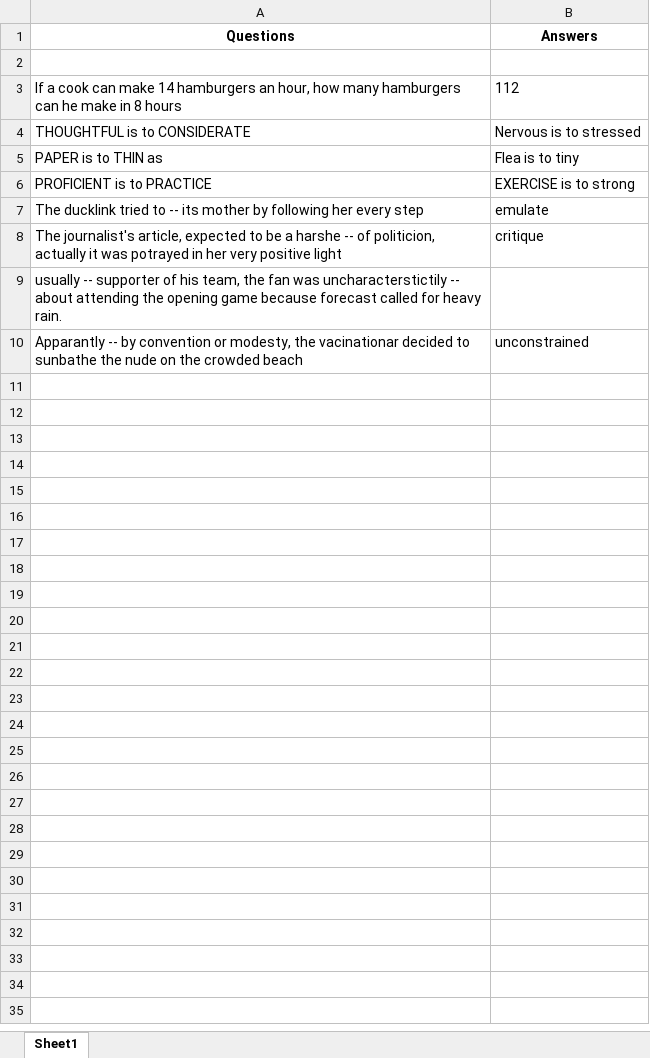
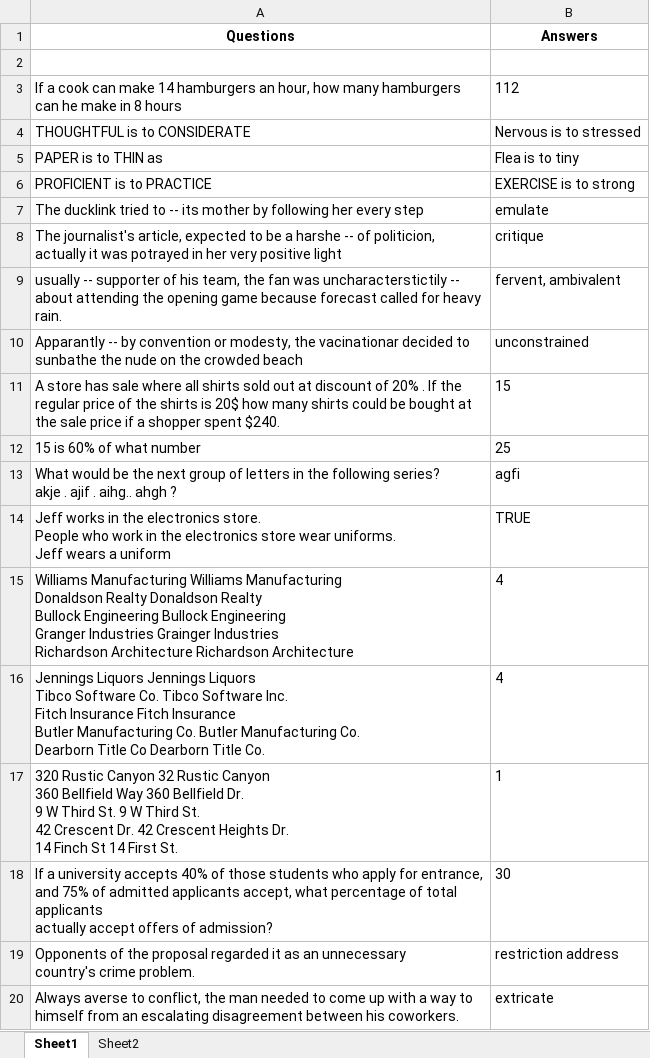
Before and after one commit to pratikp2/C_plus_plus_programming, an Excel workbook: Ques & Ans.xlsx, sheet Sheet1, drawn as a sheet; values as stored, in another font and other column widths than the file's, no borders; ↵ is a line break in a cell; the diff names each change by its address in the sheet, - before the commit and + after, or states it on an @@ line.

Commit message:
Update

```diff
--- a/Ques & Ans.xlsx (sheet Sheet1)
+++ b/Ques & Ans.xlsx (sheet Sheet1)
+sheet tab: Sheet2
-B9 (Answers): (empty)
+B9 (Answers): fervent, ambivalent
+row 11: A store has sale where all shirts sold out at discount of 20% . If the regular price of the shirts is 20$ how many shirts could be bought at the sale price if a shopper spent $240. | 15
+row 12: 15 is 60% of what number | 25
+row 13: What would be the next group of letters in the following series? ↵ akje . ajif . aihg.. ahgh ? | agfi
+row 14: Jeff works in the electronics store. ↵ People who work in the electronics store wear uniforms. ↵ Jeff wears a uniform | TRUE
+row 15: Williams Manufacturing Williams Manufacturing ↵ Donaldson Realty Donaldson Realty ↵ Bullock Engineering Bullock Engineering ↵ Granger Industries Grainger Industries ↵ Richardson Architecture Richardson Architecture | 4
+row 16: Jennings Liquors Jennings Liquors ↵ Tibco Software Co. Tibco Software Inc. ↵ Fitch Insurance Fitch Insurance ↵ Butler Manufacturing Co. Butler Manufacturing Co. ↵ Dearborn Title Co Dearborn Title Co. | 4
+row 17: 320 Rustic Canyon 32 Rustic Canyon ↵ 360 Bellfield Way 360 Bellfield Dr. ↵ 9 W Third St. 9 W Third St. ↵ 42 Crescent Dr. 42 Crescent Heights Dr. ↵ 14 Finch St 14 First St. | 1
+row 18: If a university accepts 40% of those students who apply for entrance, and 75% of admitted applicants accept, what percentage of total applicants ↵ actually accept offers of admission? | 30
+row 19: Opponents of the proposal regarded it as an unnecessary ↵ country's crime problem. | restriction address
+row 20: Always averse to conflict, the man needed to come up with a way to ↵ himself from an escalating disagreement between his coworkers. | extricate
```
Also changed, not shown: charts or pictures.
